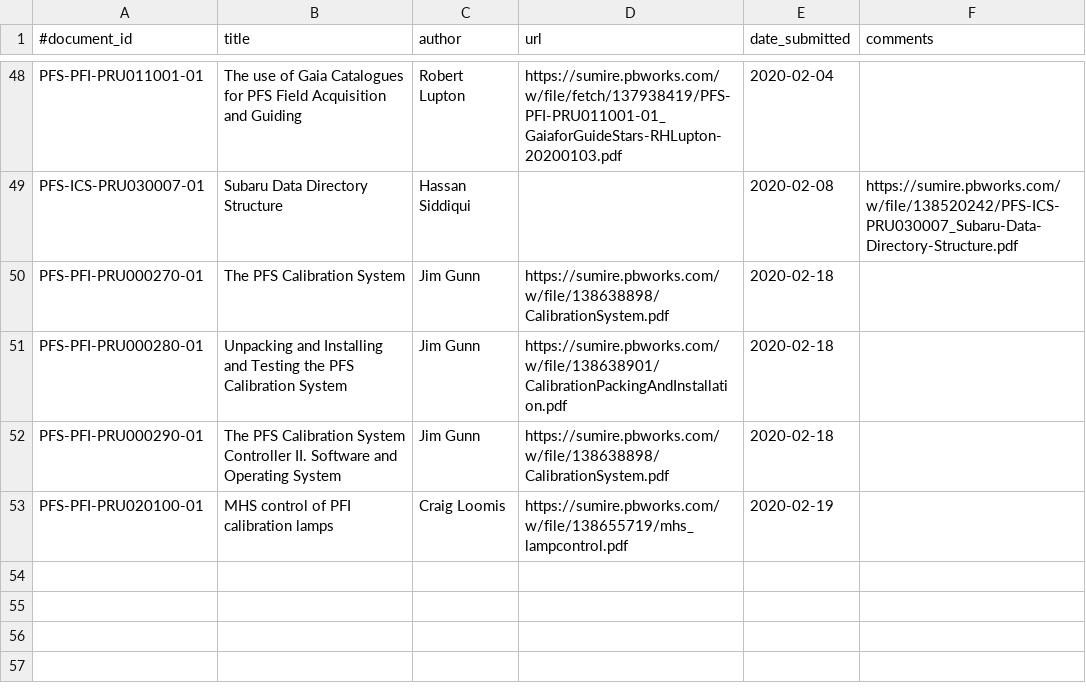
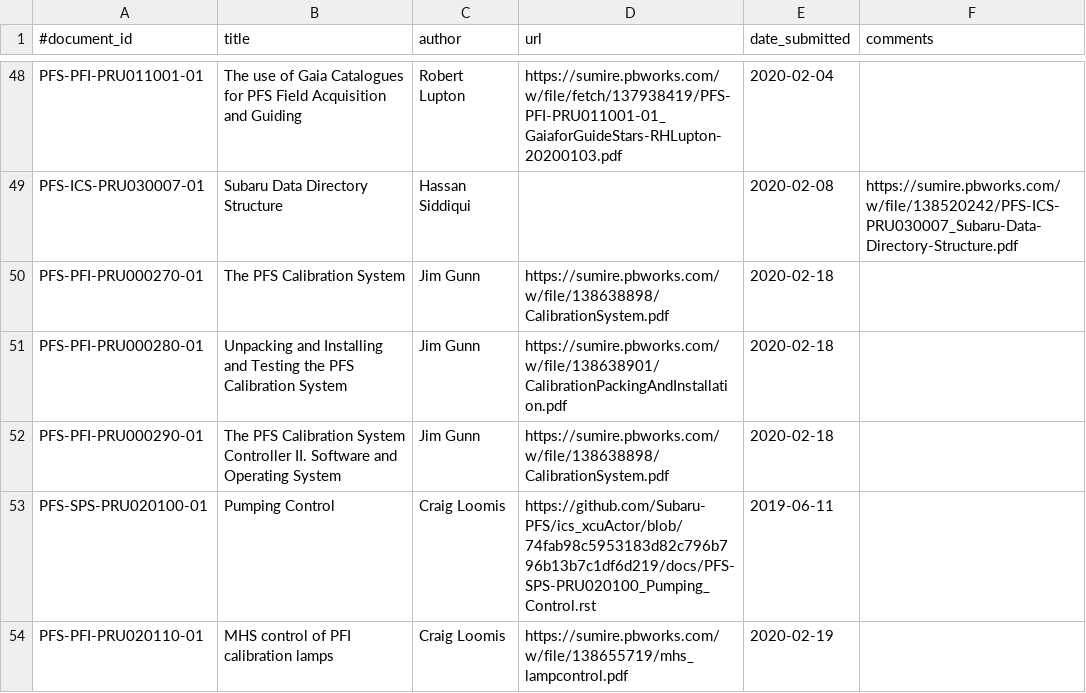
Before and after one commit to Subaru-PFS/doc, a CSV file: registries/princeton/documents.csv, drawn as a sheet; only a part is shown, gaps mark what is left out.

Commit message:
reassigned MHS doc to PRU020110 and added PRU020100 (PFS Cryostat pumping)

```diff
--- a/registries/princeton/documents.csv
+++ b/registries/princeton/documents.csv
@@ -52,2 +52,3 @@
 "PFS-PFI-PRU000290-01", "The PFS Calibration System Controller II. Software and Operating System", "Jim Gunn", "https://sumire.pbworks.com/w/file/138638898/CalibrationSystem.pdf", "2020-02-18", ""
-"PFS-PFI-PRU020100-01", "MHS control of PFI calibration lamps", "Craig Loomis", "https://sumire.pbworks.com/w/file/138655719/mhs_lampcontrol.pdf", "2020-02-19", ""
+"PFS-SPS-PRU020100-01", "Pumping Control", "Craig Loomis", "https://github.com/Subaru-PFS/ics_xcuActor/blob/74fab98c5953183d82c796b796b13b7c1df6d219/docs/PFS-SPS-PRU020100_Pumping_Control.rst", "2019-06-11", ""
+"PFS-PFI-PRU020110-01", "MHS control of PFI calibration lamps", "Craig Loomis", "https://sumire.pbworks.com/w/file/138655719/mhs_lampcontrol.pdf", "2020-02-19", ""
```
